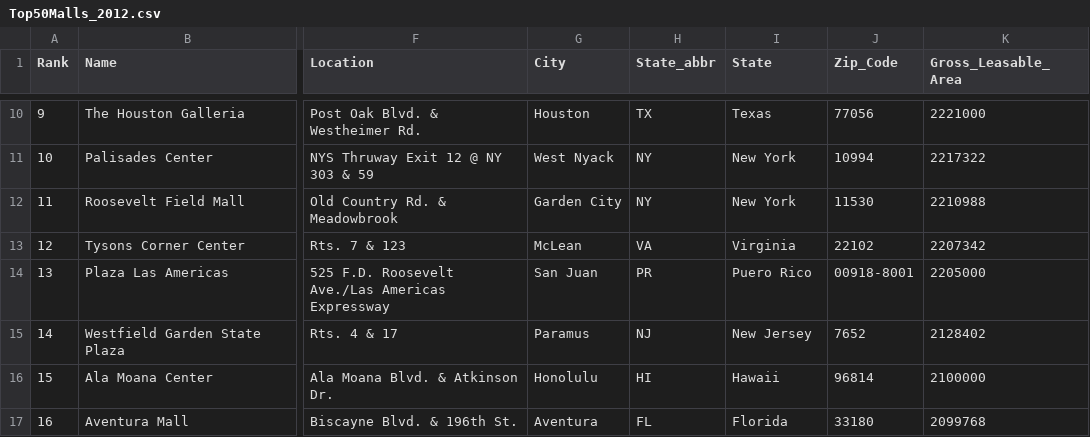
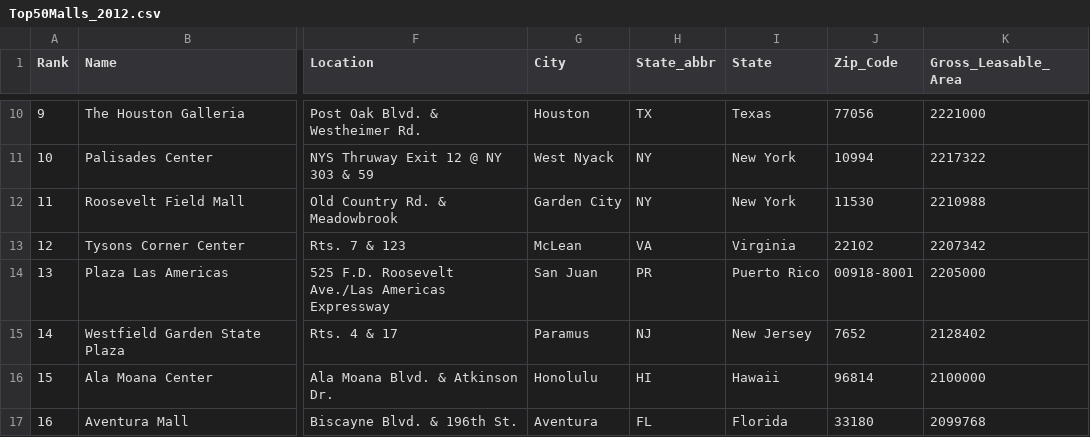
Before and after one commit to promediacorp/malls, a CSV file: data/Top50Malls_2012.csv, drawn as a sheet; only a part is shown, gaps mark what is left out; the diff names each change by its address in the sheet, - before the commit and + after, or states it on an @@ line.

Commit message:
fixed misspelling of puerto rico.

```diff
--- a/data/Top50Malls_2012.csv
+++ b/data/Top50Malls_2012.csv
-I14 (State): Puero Rico
+I14 (State): Puerto Rico
```
